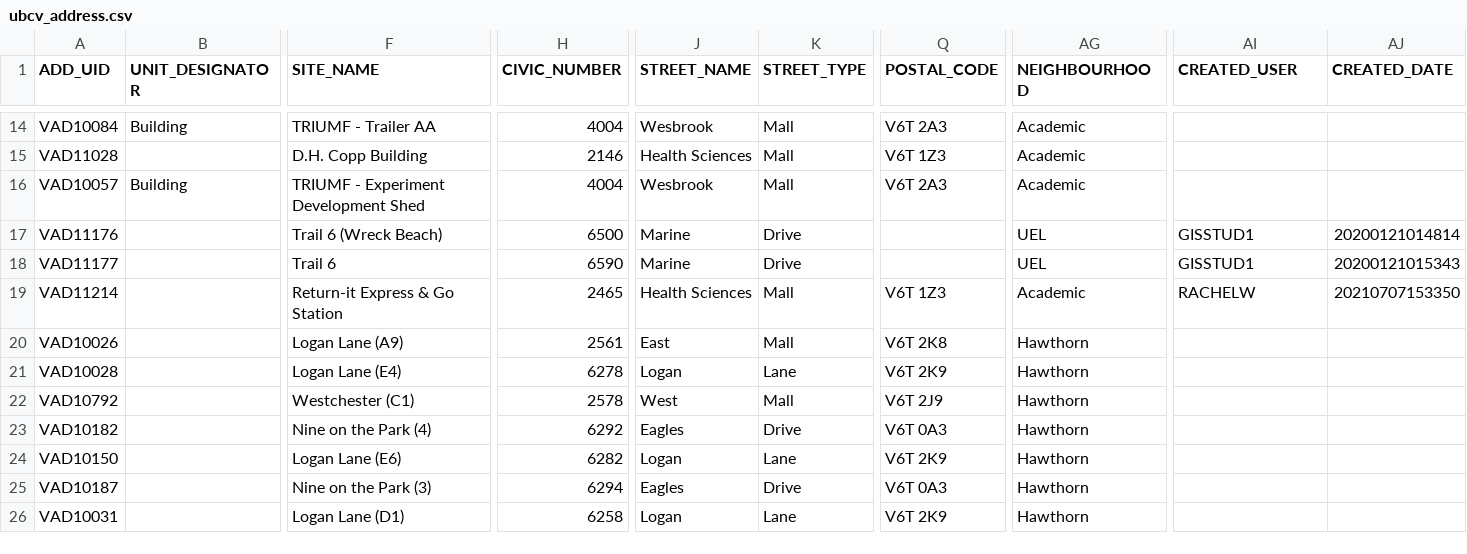
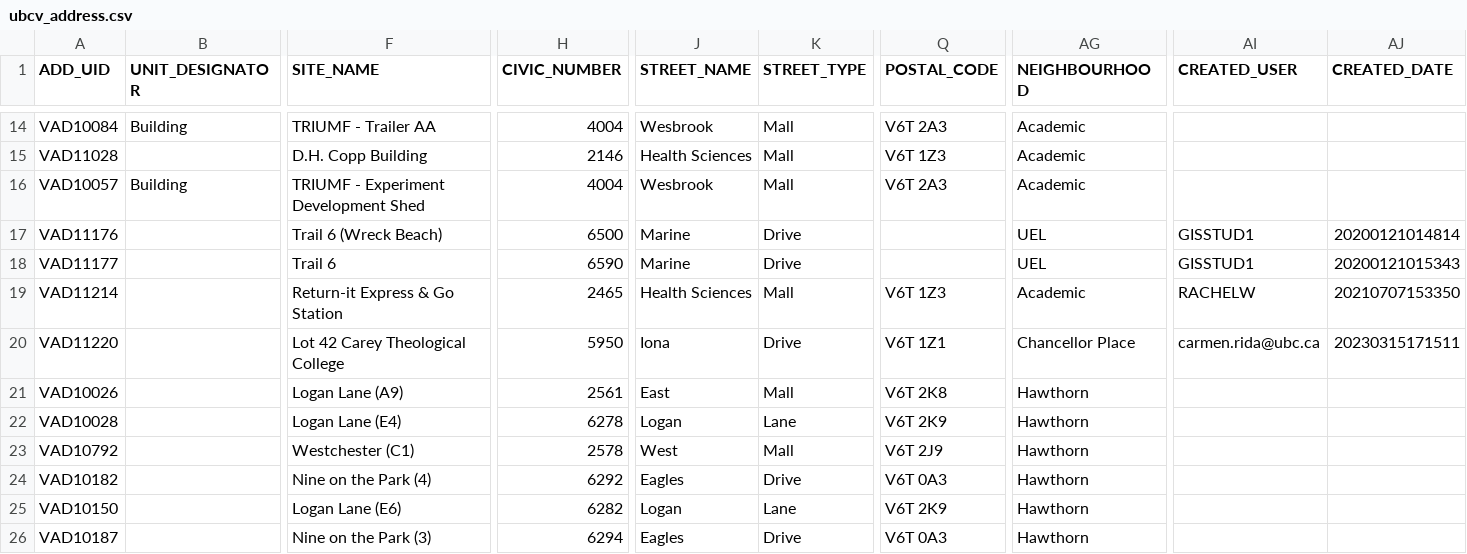
Before and after one commit to UBCGeodata/ubc-geospatial-opendata, a CSV file: ubcv/locations/csv/ubcv_address.csv, drawn as a sheet; only a part is shown, gaps mark what is left out; the shorter side is filled out with more unchanged rows; rows hold the shown columns only; the diff names each change by its address in the sheet, - before the commit and + after, or states it on an @@ line.

```diff
--- a/ubcv/locations/csv/ubcv_address.csv
+++ b/ubcv/locations/csv/ubcv_address.csv
+row 20: VAD11220 |  | Lot 42 Carey Theological College | 5950 | Iona | Drive | V6T 1Z1 | Chancellor Place | carmen.rida@ubc.ca | 20230315171511
```
Also changed, not shown: ubco/locations/csv/ubco_address_full.csv, ubco/locations/csv/ubco_address_mail.csv, 13 other files.
